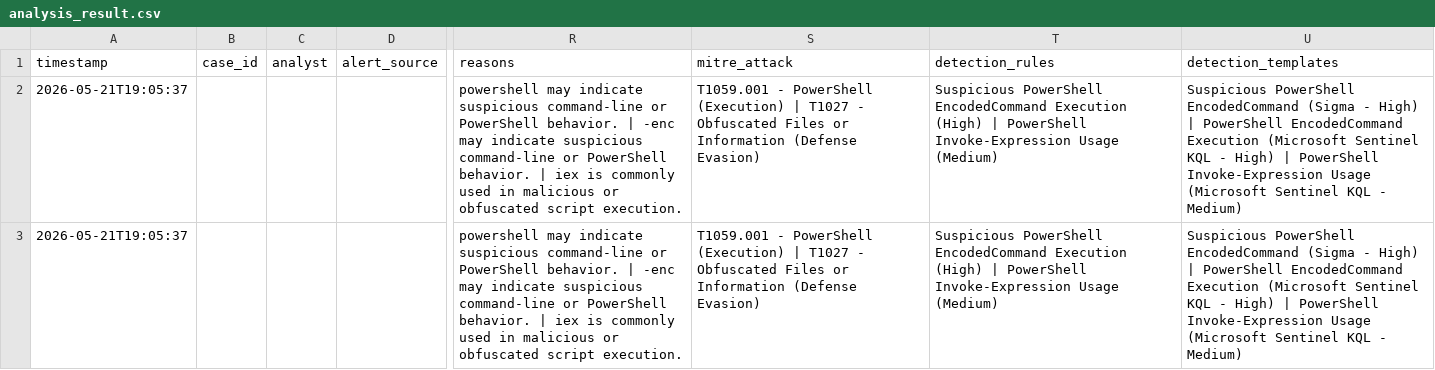
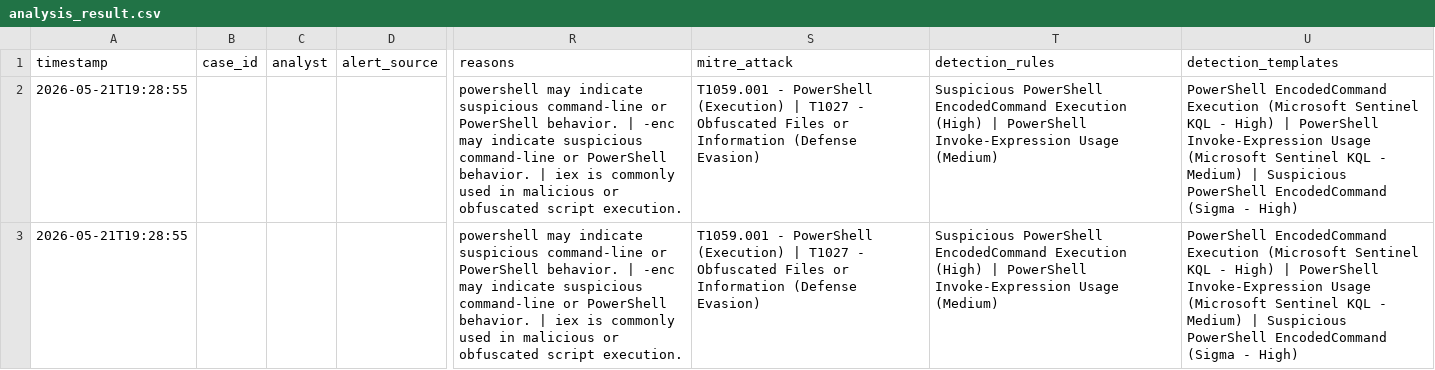
Before and after one commit to aring87/Encoded-Command-Analyzer, a CSV file: output/analysis_result.csv, drawn as a sheet; only a part is shown, gaps mark what is left out; the diff names each change by its address in the sheet, - before the commit and + after, or states it on an @@ line.

Commit message:
Add YAML-based detection template library

```diff
--- a/output/analysis_result.csv
+++ b/output/analysis_result.csv
-A2:A3 (timestamp): 2026-05-21T19:05:37
+A2:A3 (timestamp): 2026-05-21T19:28:55
-U2:U3 (detection_templates): Suspicious PowerShell EncodedCommand (Sigma - High) | PowerShell EncodedCommand Execution (Microsoft Sentinel KQL - High) | PowerShell Invoke-Expression Usage (Microsoft Sentinel KQL - Medium)
+U2:U3 (detection_templates): PowerShell EncodedCommand Execution (Microsoft Sentinel KQL - High) | PowerShell Invoke-Expression Usage (Microsoft Sentinel KQL - Medium) | Suspicious PowerShell EncodedCommand (Sigma - High)
```
Also changed, not shown: 9 other files.
